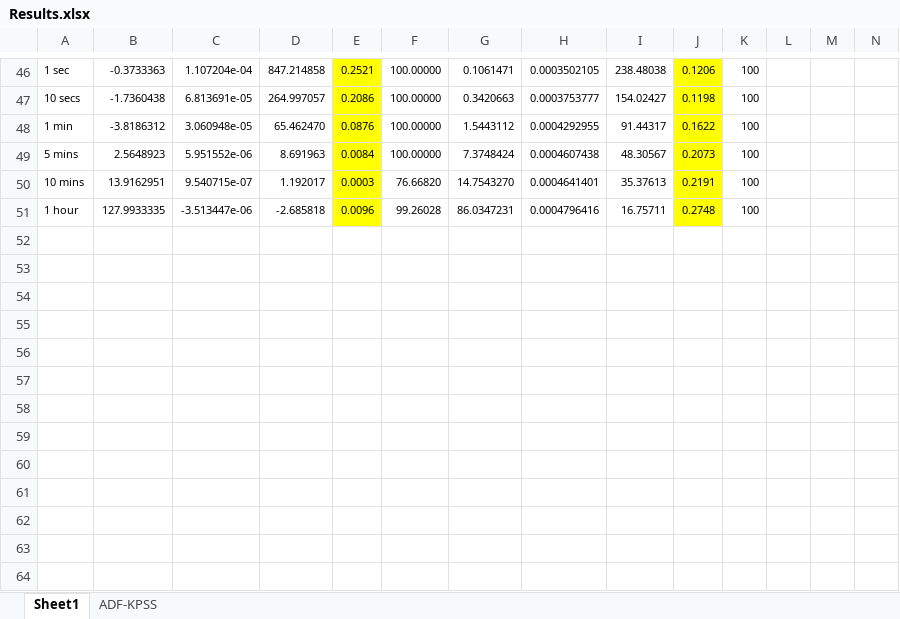
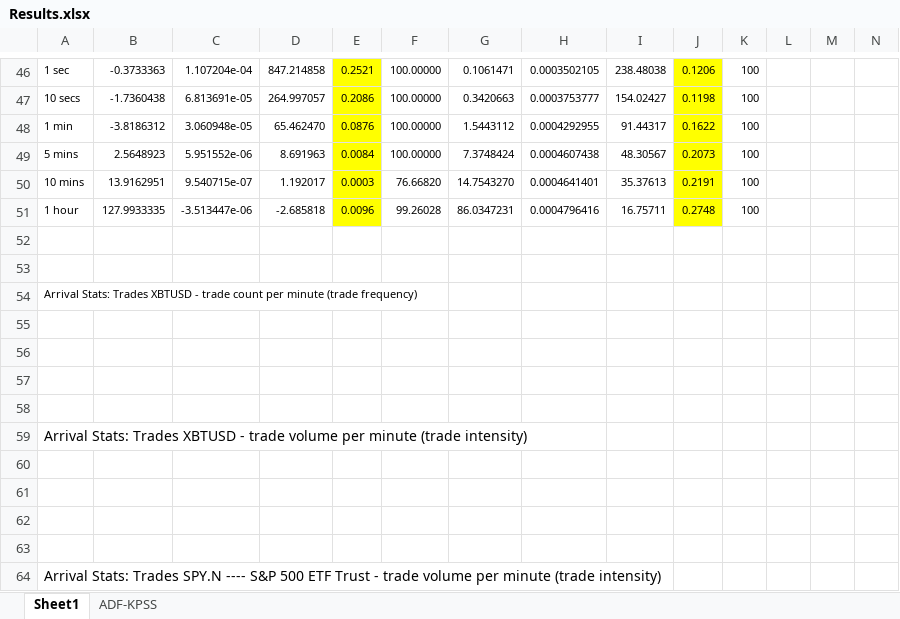
Before and after one commit to NesanNaidoo/OFA-research-project, an Excel workbook: _output/2. Extension - Oct 2024/Results.xlsx, sheet Sheet1, drawn as a sheet; only a part is shown, gaps mark what is left out; values as stored, in another font and other column widths than the file's, no borders; charts and pictures not drawn; rows hold the shown columns only; the diff names each change by its address in the sheet, - before the commit and + after, or states it on an @@ line.

Commit message:
trade arrival stats added

```diff
--- a/_output/2. Extension - Oct 2024/Results.xlsx (sheet Sheet1)
+++ b/_output/2. Extension - Oct 2024/Results.xlsx (sheet Sheet1)
+row 52: (empty)
+row 53: (empty)
+row 54: Arrival Stats: Trades XBTUSD - trade count per minute (trade frequency)
+row 55: (empty)
+row 56: (empty)
+row 57: (empty)
+row 58: (empty)
+row 59: Arrival Stats: Trades XBTUSD - trade volume per minute (trade intensity)
+row 60: (empty)
+row 61: (empty)
+row 62: (empty)
+row 63: (empty)
+row 64: Arrival Stats: Trades SPY.N ---- S&P 500 ETF Trust - trade volume per minute (trade intensity)
```
Also changed, not shown: charts or pictures, 1 other file.
